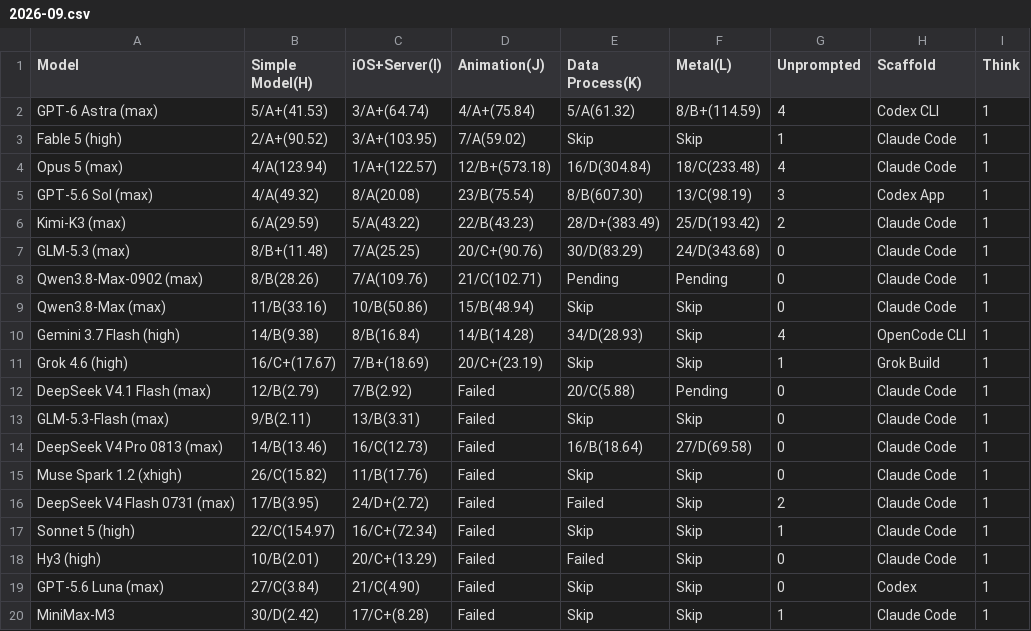
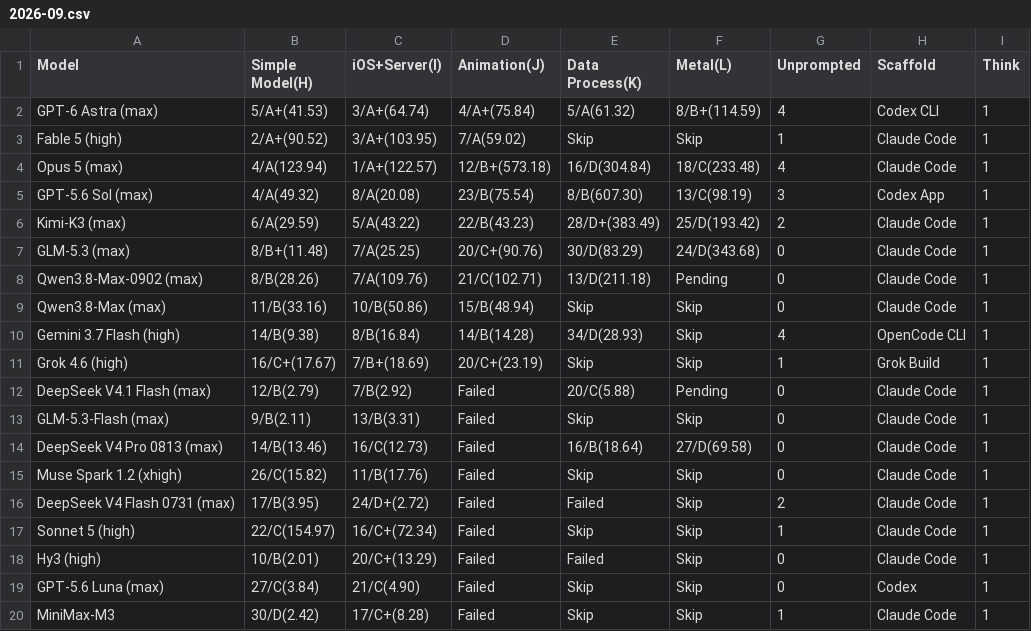
Before and after one commit to llm2014/llm_benchmark, a CSV file: docs/data/code_v3/2026-09.csv, drawn as a sheet.

```diff
--- a/docs/data/code_v3/2026-09.csv
+++ b/docs/data/code_v3/2026-09.csv
@@ -7,3 +7,3 @@ Kimi-K3 (max),6/A(29.59),5/A(43.22),22/B(43.23),28/D+(383.49),25/D(193.42),2,Cla
 GLM-5.3 (max),8/B+(11.48),7/A(25.25),20/C+(90.76),30/D(83.29),24/D(343.68),0,Claude Code,1
-Qwen3.8-Max-0902 (max),8/B(28.26),7/A(109.76),21/C(102.71),Pending,Pending,0,Claude Code,1
+Qwen3.8-Max-0902 (max),8/B(28.26),7/A(109.76),21/C(102.71),13/D(211.18),Pending,0,Claude Code,1
 Qwen3.8-Max (max),11/B(33.16),10/B(50.86),15/B(48.94),Skip,Skip,0,Claude Code,1
```
Also changed, not shown: 1 other file.
